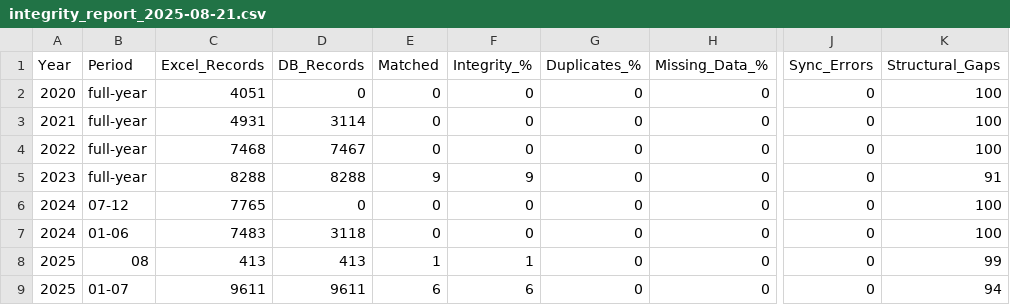
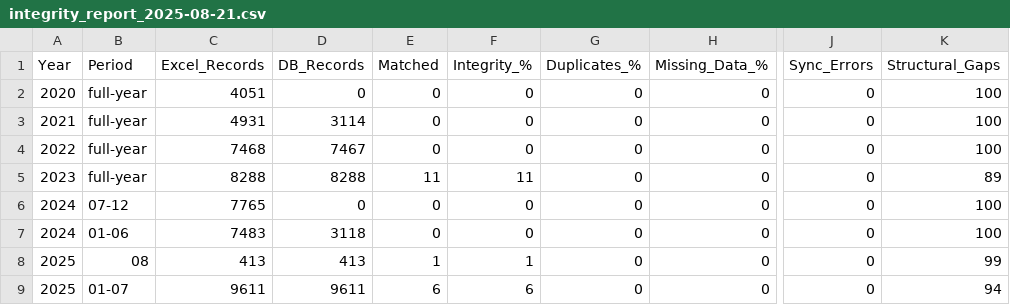
Before and after one commit to nicolosole-lab/CoopSystem, a CSV file: integrity-reports/integrity_report_2025-08-21.csv, drawn as a sheet; only a part is shown, gaps mark what is left out; the diff names each change by its address in the sheet, - before the commit and + after, or states it on an @@ line.

```diff
--- a/integrity-reports/integrity_report_2025-08-21.csv
+++ b/integrity-reports/integrity_report_2025-08-21.csv
-E5 (Matched): 9
+E5 (Matched): 11
-F5 (Integrity_%): 9
+F5 (Integrity_%): 11
-K5 (Structural_Gaps): 91
+K5 (Structural_Gaps): 89
```
Also changed, not shown: 1 other file.
